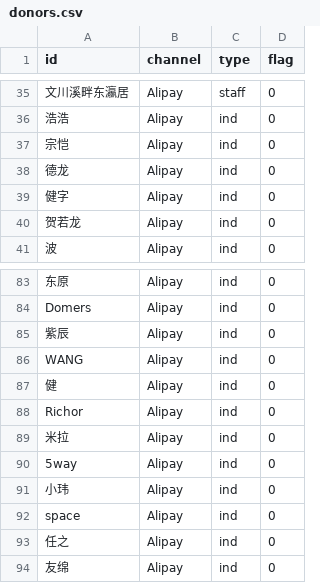
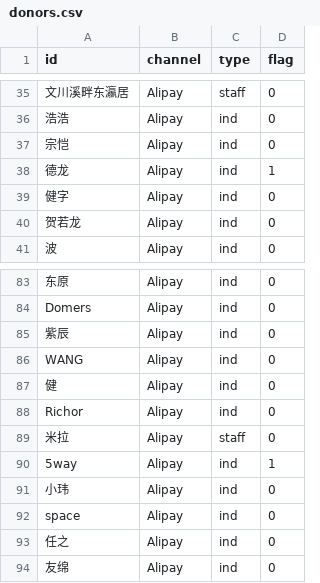
Before and after one commit to realfish/typedraw, a CSV file: public/csv/donors.csv, drawn as a sheet; only a part is shown, gaps mark what is left out; the diff names each change by its address in the sheet, - before the commit and + after, or states it on an @@ line.

Commit message:
Mark 米拉 staff & update winner

```diff
--- a/public/csv/donors.csv
+++ b/public/csv/donors.csv
-D38 (flag): 0
+D38 (flag): 1
-C89 (type): ind
+C89 (type): staff
-D90 (flag): 0
+D90 (flag): 1
```
Also changed, not shown: 2 other files.
